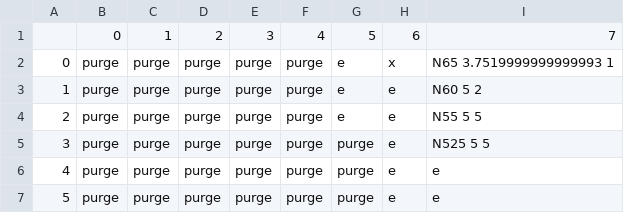
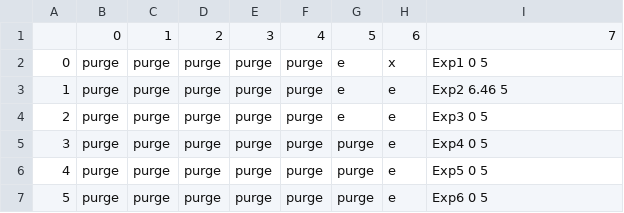
Before and after one commit to lopezgroup-NU/BatteryRobot, a CSV file: MainProject/src/main/config/disp_rack_updated.csv, drawn as a sheet.

```diff
--- a/MainProject/src/main/config/disp_rack_updated.csv
+++ b/MainProject/src/main/config/disp_rack_updated.csv
@@ -1,7 +1,7 @@
 ,0,1,2,3,4,5,6,7
-0,purge ,purge ,purge ,purge ,purge,e,x,N65 3.7519999999999993 1
-1,purge ,purge ,purge ,purge ,purge,e,e,N60 5 2
-2,purge ,purge ,purge ,purge ,purge,e,e,N55 5 5
-3,purge ,purge ,purge ,purge ,purge,purge,e,N525 5 5
-4,purge ,purge ,purge ,purge ,purge,purge,e,e
-5,purge ,purge ,purge ,purge ,purge,purge,e,e
+0,purge ,purge ,purge ,purge ,purge,e,x,Exp1 0 5
+1,purge ,purge ,purge ,purge ,purge,e,e,Exp2 6.46 5
+2,purge ,purge ,purge ,purge ,purge,e,e,Exp3 0 5
+3,purge ,purge ,purge ,purge ,purge,purge,e,Exp4 0 5
+4,purge ,purge ,purge ,purge ,purge,purge,e,Exp5 0 5
+5,purge ,purge ,purge ,purge ,purge,purge,e,Exp6 0 5
```
Also changed, not shown: MainProject/src/main/config/disp_rack.csv, MainProject/src/main/config/source_rack.csv, 11 other files.
